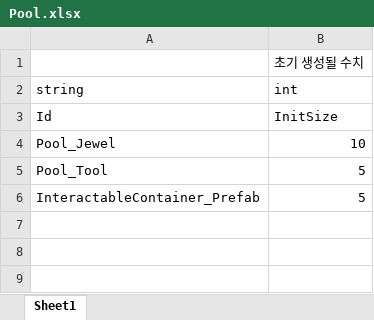
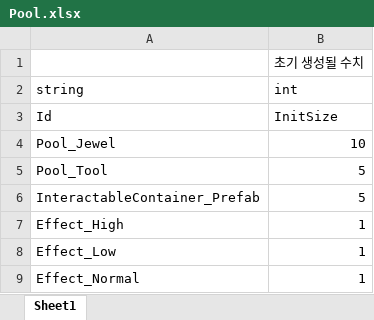
Before and after one commit to 6th-OzCooding/JewelThief, an Excel workbook: JsonConverter/ExcelFiles/Pool.xlsx, sheet Sheet1, drawn as a sheet; values as stored, in another font and other column widths than the file's, no borders; charts and pictures not drawn; the diff names each change by its address in the sheet, - before the commit and + after, or states it on an @@ line.

```diff
--- a/JsonConverter/ExcelFiles/Pool.xlsx (sheet Sheet1)
+++ b/JsonConverter/ExcelFiles/Pool.xlsx (sheet Sheet1)
+row 7: Effect_High | 1
+row 8: Effect_Low | 1
+row 9: Effect_Normal | 1
```
Also changed, not shown: 6 other files.
